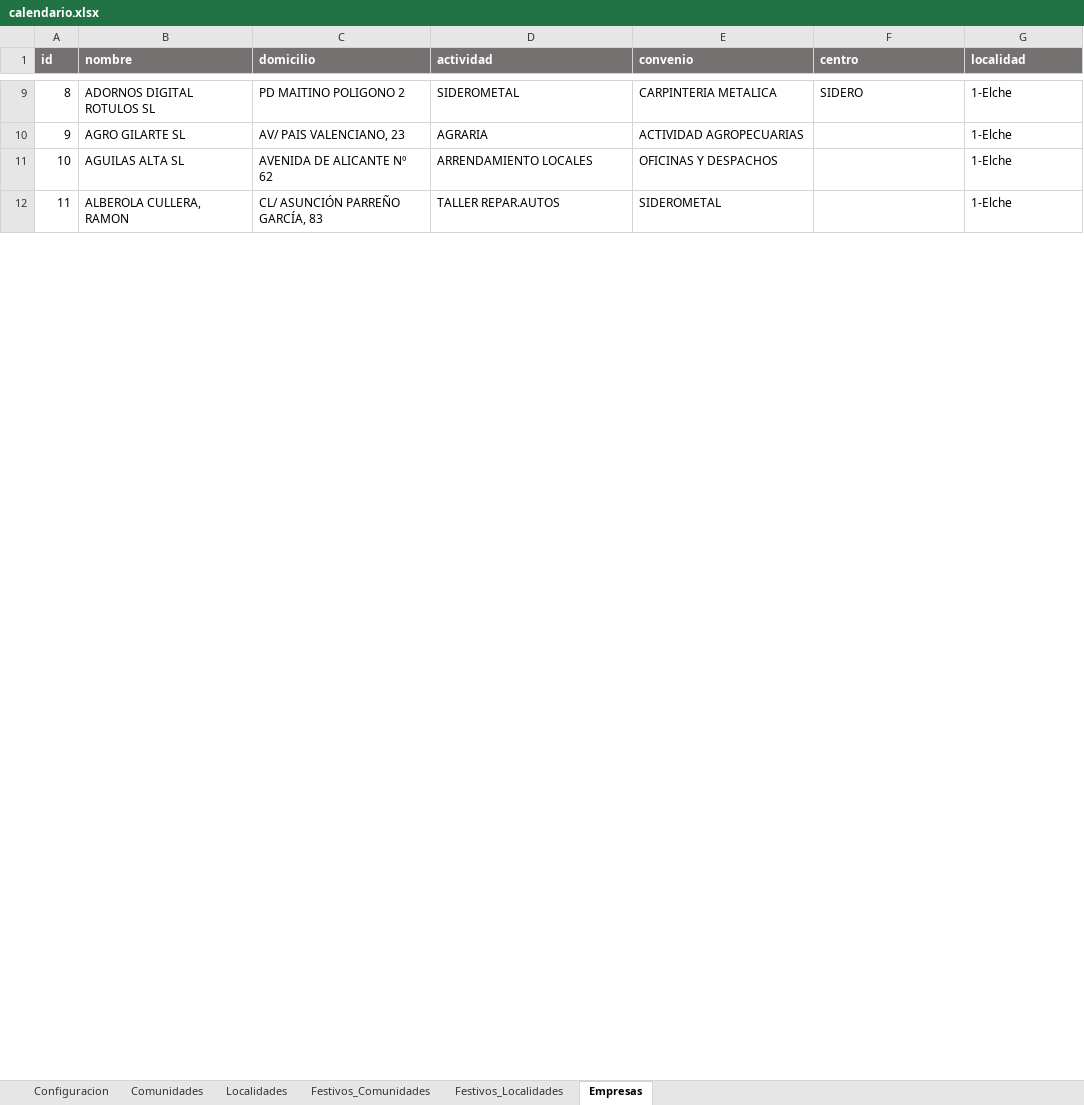
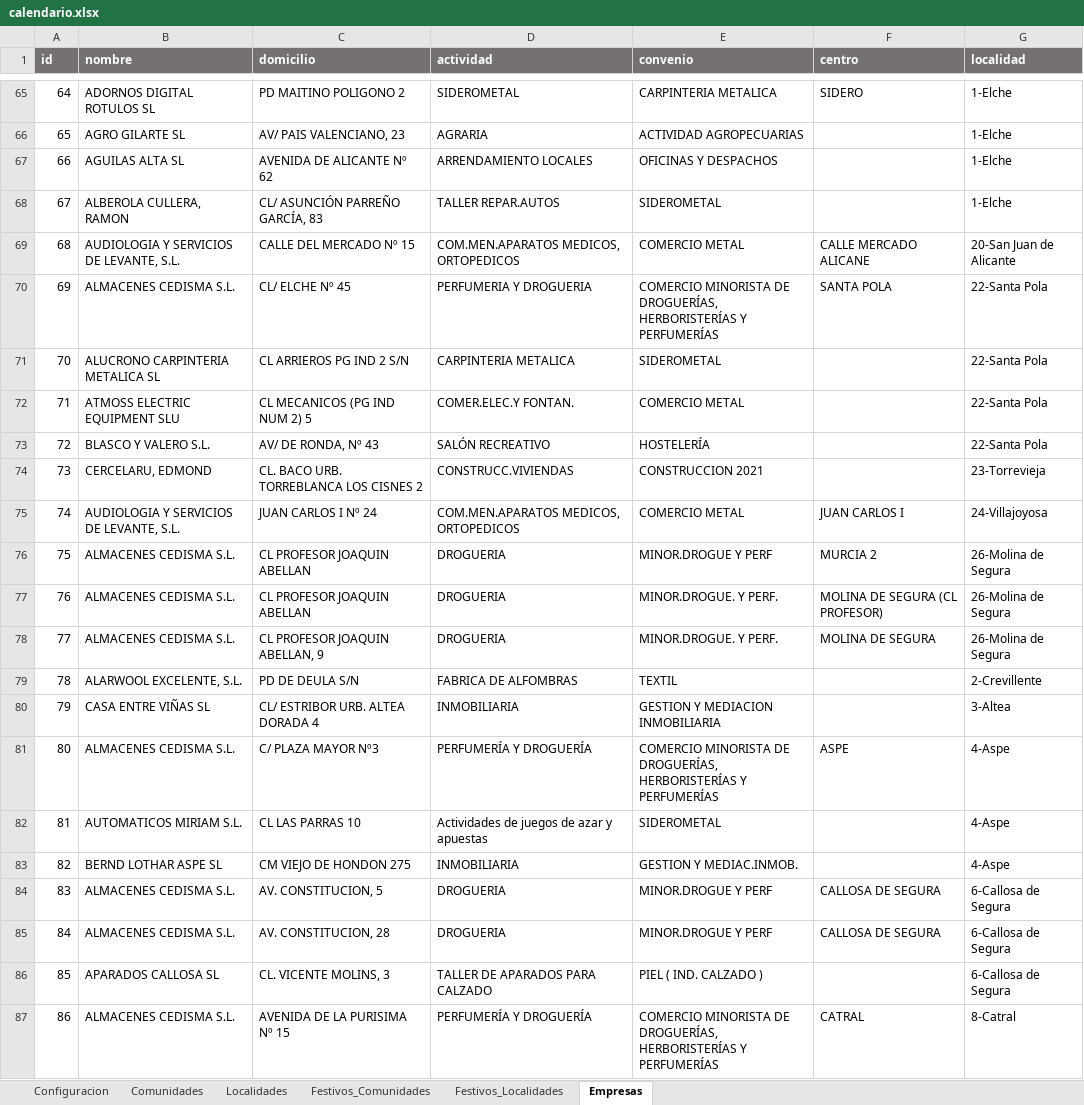
Before and after one commit to kaxpe-lee/KXPCalendar, an Excel workbook: calendario/static/excel/calendario.xlsx, sheet Empresas, drawn as a sheet; only a part is shown, gaps mark what is left out; values as stored, in another font and other column widths than the file's, no borders; table styles not drawn; the diff covers the shown part only; the diff names each change by its address in the sheet, - before the commit and + after, or states it on an @@ line.

Commit message:
calendario-rutas2

```diff
--- a/calendario/static/excel/calendario.xlsx (sheet Empresas)
+++ b/calendario/static/excel/calendario.xlsx (sheet Empresas)
@@ column A (id) renumbered between rows 58 and 222 @@
+row 69: 68 | AUDIOLOGIA Y SERVICIOS DE LEVANTE, S.L. | CALLE DEL MERCADO Nº 15 | COM.MEN.APARATOS MEDICOS, ORTOPEDICOS | COMERCIO METAL | CALLE MERCADO ALICANE | 20-San Juan de Alicante
+row 70: 69 | ALMACENES CEDISMA S.L. | CL/ ELCHE Nº 45 | PERFUMERIA Y DROGUERIA | COMERCIO MINORISTA DE DROGUERÍAS, HERBORISTERÍAS Y PERFUMERÍAS | SANTA POLA | 22-Santa Pola
+row 71: 70 | ALUCRONO CARPINTERIA METALICA SL | CL ARRIEROS PG IND 2 S/N | CARPINTERIA METALICA | SIDEROMETAL |  | 22-Santa Pola
+row 72: 71 | ATMOSS ELECTRIC EQUIPMENT SLU | CL MECANICOS (PG IND NUM 2) 5 | COMER.ELEC.Y FONTAN. | COMERCIO METAL |  | 22-Santa Pola
+row 73: 72 | BLASCO Y VALERO S.L. | AV/ DE RONDA, Nº 43 | SALÓN RECREATIVO | HOSTELERÍA |  | 22-Santa Pola
+row 74: 73 | CERCELARU, EDMOND | CL. BACO URB. TORREBLANCA LOS CISNES 2 | CONSTRUCC.VIVIENDAS | CONSTRUCCION 2021 |  | 23-Torrevieja
+row 75: 74 | AUDIOLOGIA Y SERVICIOS DE LEVANTE, S.L. | JUAN CARLOS I Nº 24 | COM.MEN.APARATOS MEDICOS, ORTOPEDICOS | COMERCIO METAL | JUAN CARLOS I | 24-Villajoyosa
+row 76: 75 | ALMACENES CEDISMA S.L. | CL PROFESOR JOAQUIN ABELLAN | DROGUERIA | MINOR.DROGUE Y PERF | MURCIA 2 | 26-Molina de Segura
+row 77: 76 | ALMACENES CEDISMA S.L. | CL PROFESOR JOAQUIN ABELLAN | DROGUERIA | MINOR.DROGUE. Y PERF. | MOLINA DE SEGURA (CL PROFESOR) | 26-Molina de Segura
+row 78: 77 | ALMACENES CEDISMA S.L. | CL PROFESOR JOAQUIN ABELLAN, 9 | DROGUERIA | MINOR.DROGUE. Y PERF. | MOLINA DE SEGURA | 26-Molina de Segura
+row 79: 78 | ALARWOOL EXCELENTE, S.L. | PD DE DEULA S/N | FABRICA DE ALFOMBRAS | TEXTIL |  | 2-Crevillente
+row 80: 79 | CASA ENTRE VIÑAS SL | CL/ ESTRIBOR URB. ALTEA DORADA 4 | INMOBILIARIA | GESTION Y MEDIACION INMOBILIARIA |  | 3-Altea
+row 81: 80 | ALMACENES CEDISMA S.L. | C/ PLAZA MAYOR Nº3 | PERFUMERÍA Y DROGUERÍA | COMERCIO MINORISTA DE DROGUERÍAS, HERBORISTERÍAS Y PERFUMERÍAS | ASPE | 4-Aspe
+row 82: 81 | AUTOMATICOS MIRIAM S.L. | CL LAS PARRAS 10 | Actividades de juegos de azar y apuestas | SIDEROMETAL |  | 4-Aspe
+row 83: 82 | BERND LOTHAR ASPE SL | CM VIEJO DE HONDON 275 | INMOBILIARIA | GESTION Y MEDIAC.INMOB. |  | 4-Aspe
+row 84: 83 | ALMACENES CEDISMA S.L. | AV. CONSTITUCION, 5 | DROGUERIA | MINOR.DROGUE Y PERF | CALLOSA DE SEGURA | 6-Callosa de Segura
+row 85: 84 | ALMACENES CEDISMA S.L. | AV. CONSTITUCION, 28 | DROGUERIA | MINOR.DROGUE Y PERF | CALLOSA DE SEGURA | 6-Callosa de Segura
+row 86: 85 | APARADOS CALLOSA SL | CL. VICENTE MOLINS, 3 | TALLER DE APARADOS PARA CALZADO | PIEL ( IND. CALZADO ) |  | 6-Callosa de Segura
+row 87: 86 | ALMACENES CEDISMA S.L. | AVENIDA DE LA PURISIMA Nº 15 | PERFUMERÍA Y DROGUERÍA | COMERCIO MINORISTA DE DROGUERÍAS, HERBORISTERÍAS Y PERFUMERÍAS | CATRAL | 8-Catral
```
Also changed, not shown: 208 added rows elsewhere in this sheet, sheet Localidades, sheet Festivos_Localidades, sheet Comunidades, 3 other files.
